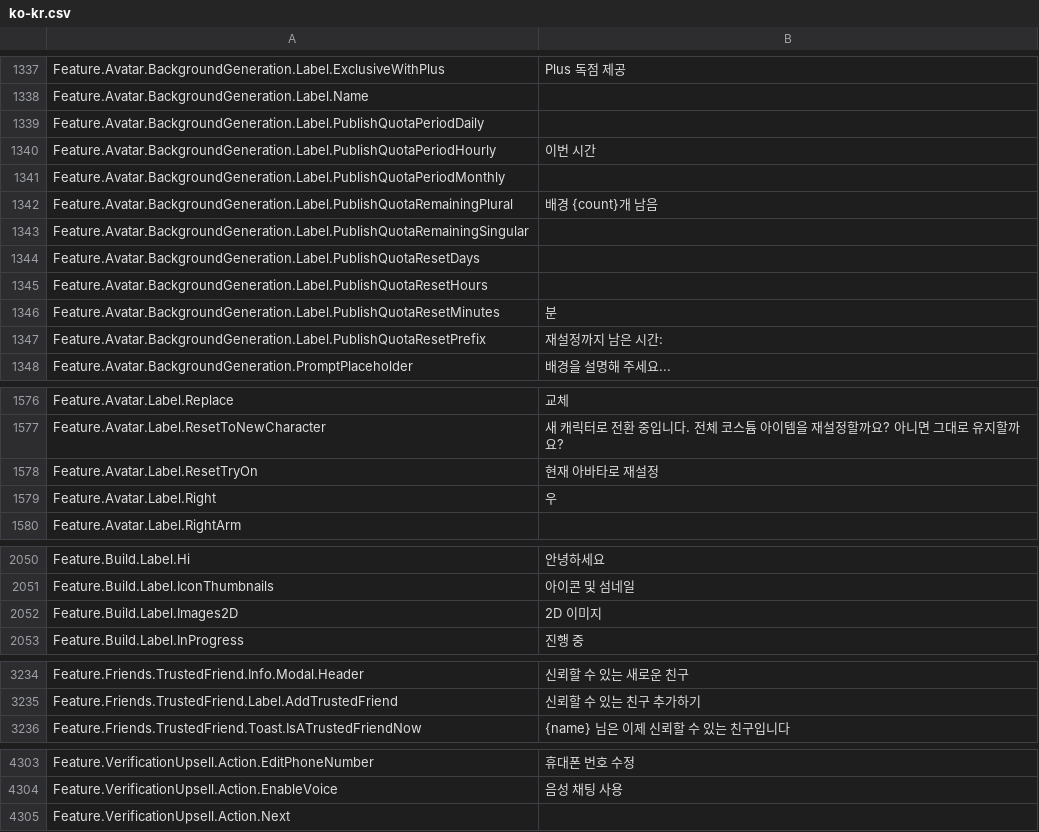
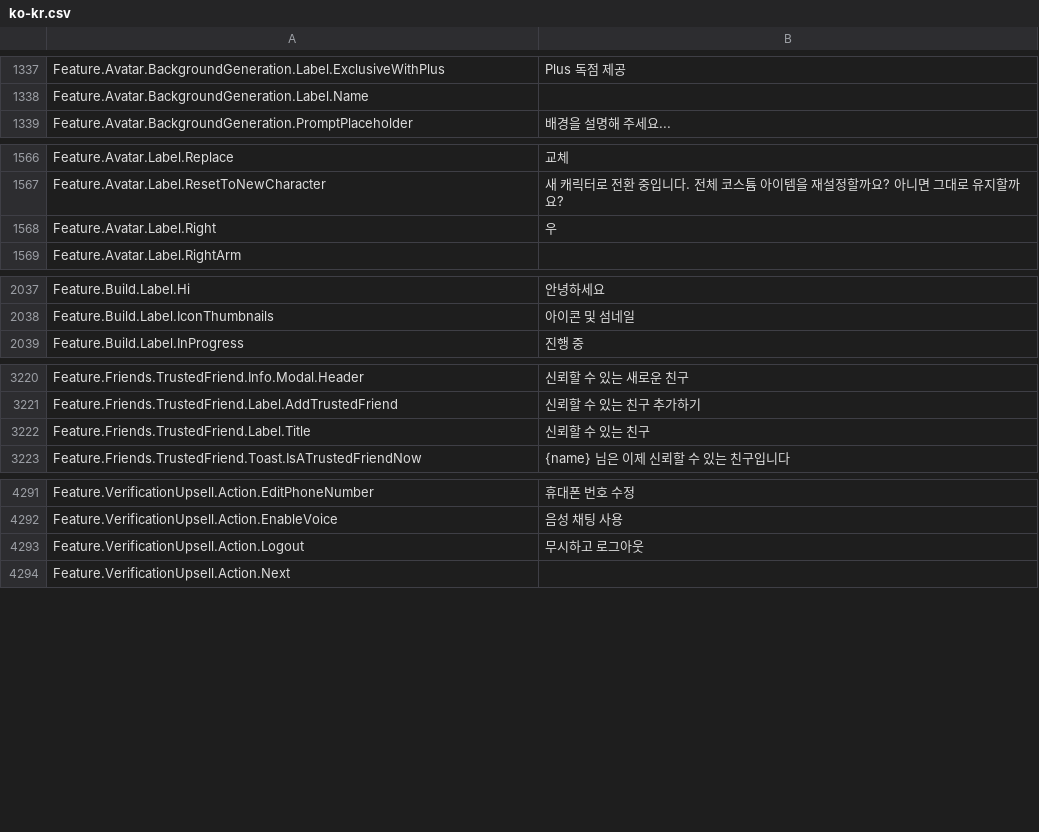
Before and after one commit to walway/Roblox-Datamine, a CSV file: InExperience/Locales/Common/ko-kr.csv, drawn as a sheet; only a part is shown, gaps mark what is left out; removed rows and columns are numbered as before the commit, all else as after; the diff covers the shown part only; the diff names each change by its address in the sheet, - before the commit and + after, or states it on an @@ line.

```diff
--- a/InExperience/Locales/Common/ko-kr.csv
+++ b/InExperience/Locales/Common/ko-kr.csv
-row 1339: Feature.Avatar.BackgroundGeneration.Label.PublishQuotaPeriodDaily
-row 1340: Feature.Avatar.BackgroundGeneration.Label.PublishQuotaPeriodHourly | 이번 시간
-row 1341: Feature.Avatar.BackgroundGeneration.Label.PublishQuotaPeriodMonthly
-row 1342: Feature.Avatar.BackgroundGeneration.Label.PublishQuotaRemainingPlural | 배경 {count}개 남음
-row 1343: Feature.Avatar.BackgroundGeneration.Label.PublishQuotaRemainingSingular
-row 1344: Feature.Avatar.BackgroundGeneration.Label.PublishQuotaResetDays
-row 1345: Feature.Avatar.BackgroundGeneration.Label.PublishQuotaResetHours
-row 1346: Feature.Avatar.BackgroundGeneration.Label.PublishQuotaResetMinutes | 분
-row 1347: Feature.Avatar.BackgroundGeneration.Label.PublishQuotaResetPrefix | 재설정까지 남은 시간:
-row 1578: Feature.Avatar.Label.ResetTryOn | 현재 아바타로 재설정
-row 2052: Feature.Build.Label.Images2D | 2D 이미지
+row 3222: Feature.Friends.TrustedFriend.Label.Title | 신뢰할 수 있는 친구
+row 4293: Feature.VerificationUpsell.Action.Logout | 무시하고 로그아웃
```
Also changed, not shown: 1 added row and 3 removed rows elsewhere in this file, InExperience/Locales/Common/hi-in.csv, InExperience/Locales/Common/it-it.csv, 6 other files.
